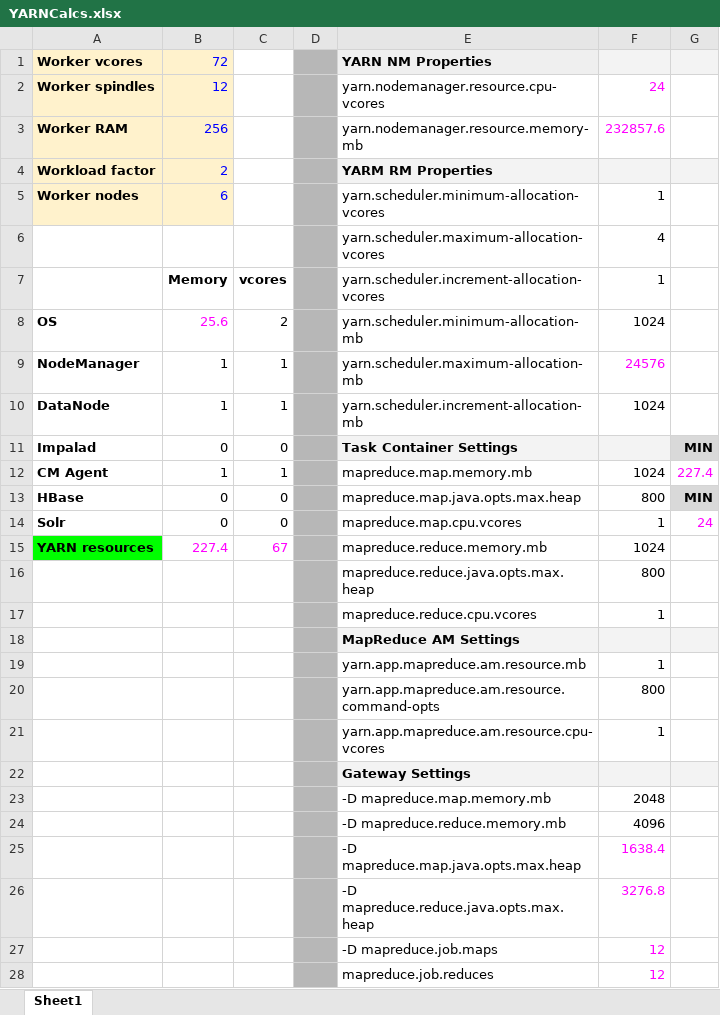
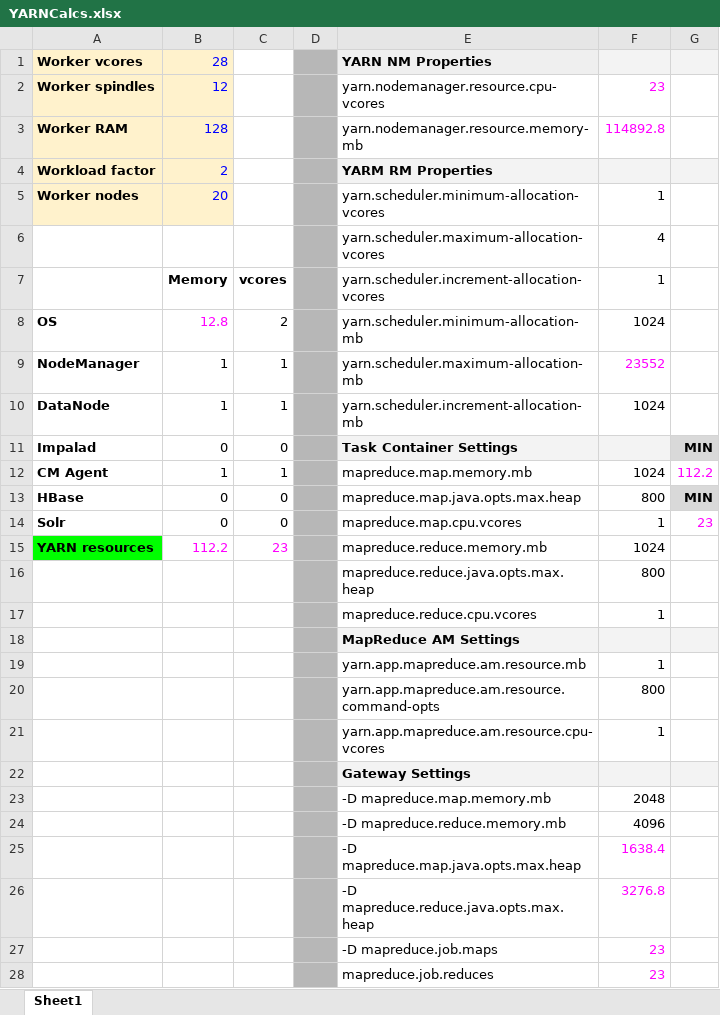
Before and after one commit to hkxiaohu/SEBC, an Excel workbook: resources/tools/YARNCalcs.xlsx, sheet Sheet1, drawn as a sheet; values as stored, in another font and other column widths than the file's, no borders; the diff names each change by its address in the sheet, - before the commit and + after, or states it on an @@ line.

```diff
--- a/resources/tools/YARNCalcs.xlsx (sheet Sheet1)
+++ b/resources/tools/YARNCalcs.xlsx (sheet Sheet1)
-B1: 72
+B1: 28
-F2: 24
+F2: 23
-B3: 256
+B3: 128
-F3: 232857.6
+F3: 114892.8
-B5: 6
+B5: 20
-B8: 25.6
+B8: 12.8
-F9: 24576
+F9: 23552
-G12: 227.4
+G12: 112.2
-G14: 24
+G14: 23
-B15: 227.4
+B15: 112.2
-C15: 67
+C15: 23
-F27:F28: 12
+F27:F28: 23
```
Also changed, not shown: 3 other files.
